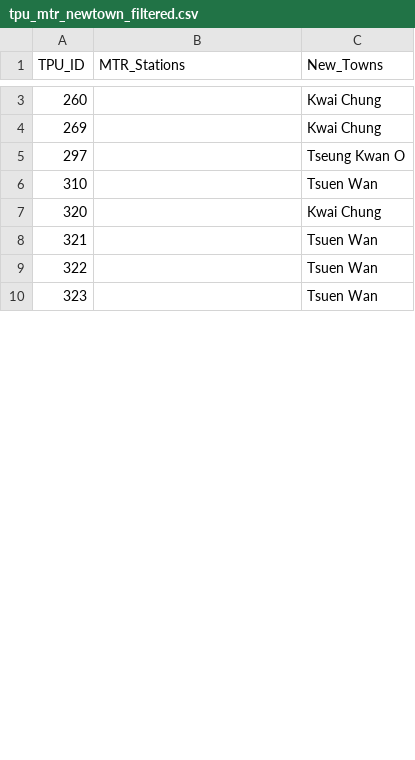
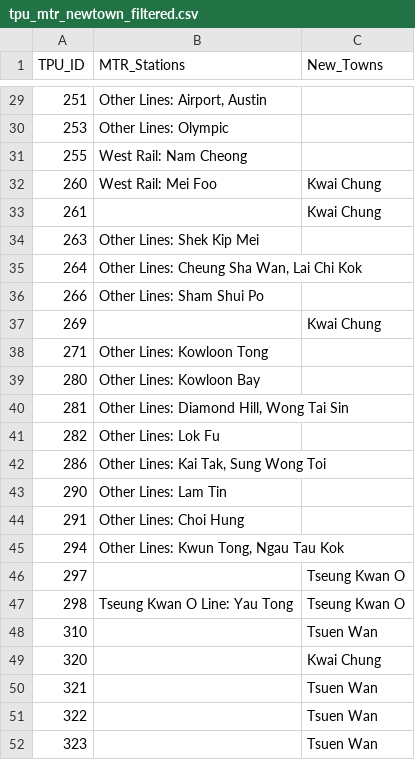
Before and after one commit to reixlin03/p1, a CSV file: outputs/reports/tpu_mtr_newtown_filtered.csv, drawn as a sheet; only a part is shown, gaps mark what is left out; the diff covers the shown part only.

Commit message:
Final LaTeX table: Use spatial join data with line groupings, include all TPUs with stations or New Towns

```diff
--- a/outputs/reports/tpu_mtr_newtown_filtered.csv
+++ b/outputs/reports/tpu_mtr_newtown_filtered.csv
@@ -3,4 +29,20 @@ TPU_ID,MTR_Stations,New_Towns
-260,,Kwai Chung
+251,"Other Lines: Airport, Austin",
+253,Other Lines: Olympic,
+255,West Rail: Nam Cheong,
+260,West Rail: Mei Foo,Kwai Chung
+261,,Kwai Chung
+263,Other Lines: Shek Kip Mei,
+264,"Other Lines: Cheung Sha Wan, Lai Chi Kok",
+266,Other Lines: Sham Shui Po,
 269,,Kwai Chung
+271,Other Lines: Kowloon Tong,
+280,Other Lines: Kowloon Bay,
+281,"Other Lines: Diamond Hill, Wong Tai Sin",
+282,Other Lines: Lok Fu,
+286,"Other Lines: Kai Tak, Sung Wong Toi",
+290,Other Lines: Lam Tin,
+291,Other Lines: Choi Hung,
+294,"Other Lines: Kwun Tong, Ngau Tau Kok",
 297,,Tseung Kwan O
+298,Tseung Kwan O Line: Yau Tong,Tseung Kwan O
 310,,Tsuen Wan
```
Also changed, not shown: 50 added rows and 24 edited cells elsewhere in this file, 1 other file.
